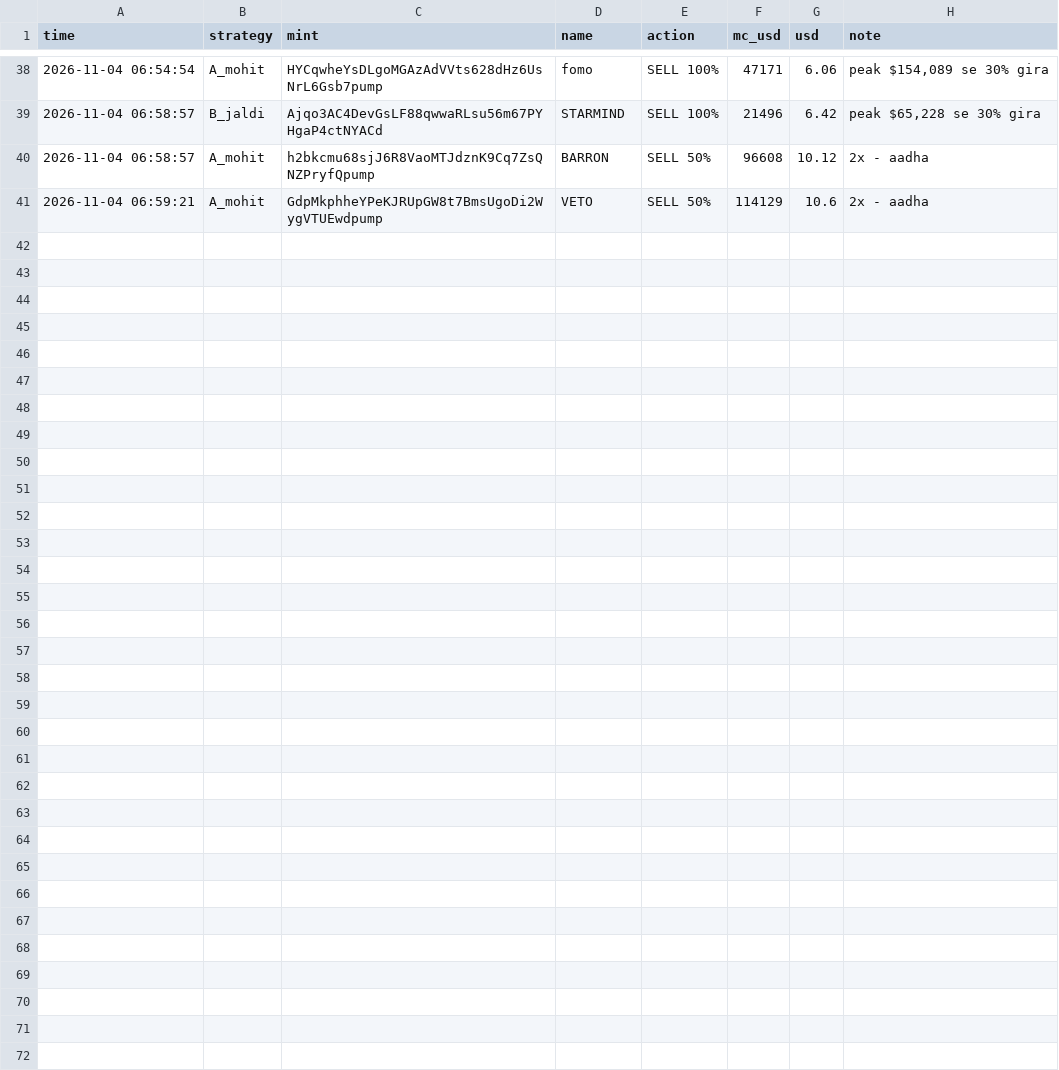
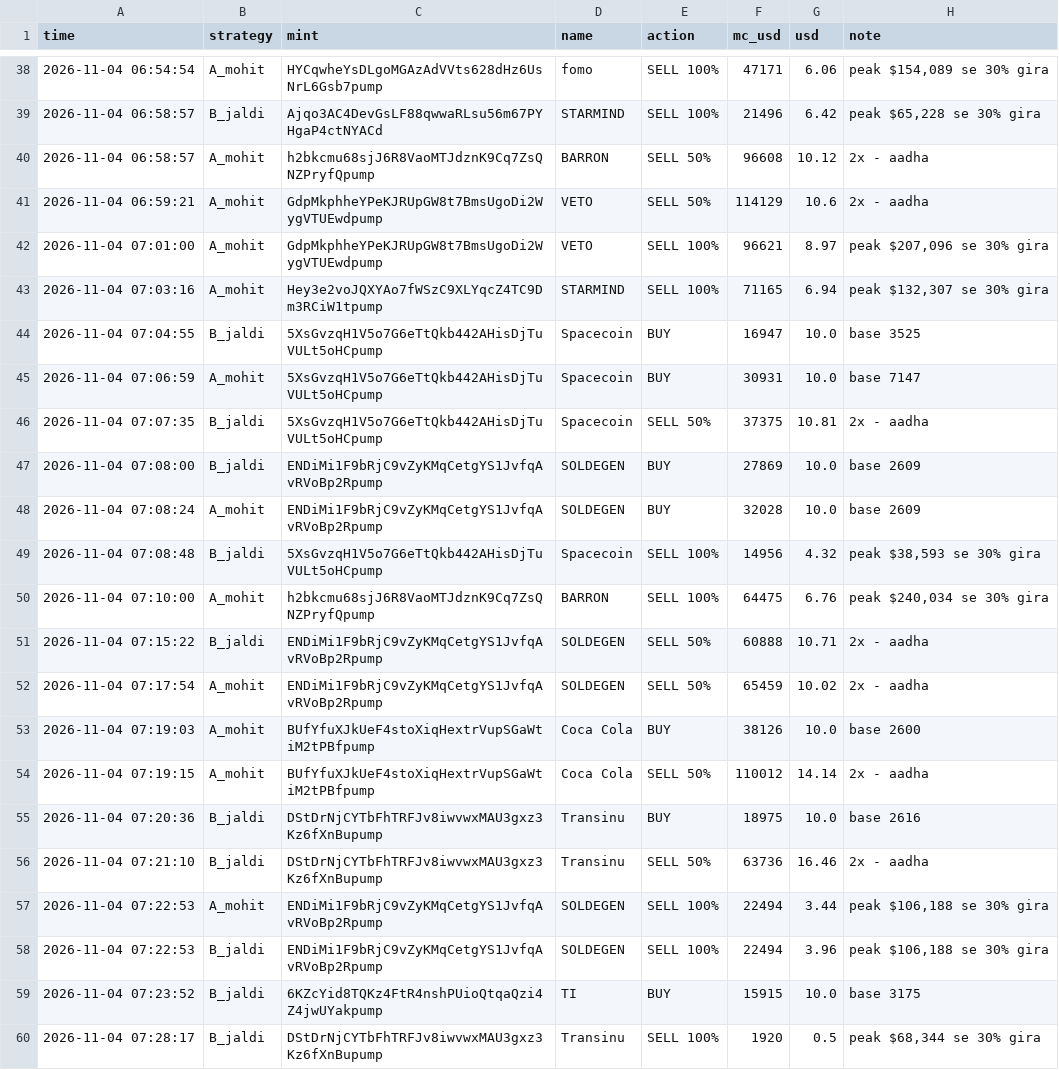
Before and after one commit to mohit1337890-rgb/pump-paper-bot, a CSV file: paper_trades.csv, drawn as a sheet; only a part is shown, gaps mark what is left out.

Commit message:
paper bot update

```diff
--- a/paper_trades.csv
+++ b/paper_trades.csv
@@ -41 +41,20 @@ time,strategy,mint,name,action,mc_usd,usd,note
 2026-11-04 06:59:21,A_mohit,GdpMkphheYPeKJRUpGW8t7BmsUgoDi2WygVTUEwdpump,VETO,SELL 50%,114129,10.6,2x - aadha
+2026-11-04 07:01:00,A_mohit,GdpMkphheYPeKJRUpGW8t7BmsUgoDi2WygVTUEwdpump,VETO,SELL 100%,96621,8.97,"peak $207,096 se 30% gira"
+2026-11-04 07:03:16,A_mohit,Hey3e2voJQXYAo7fWSzC9XLYqcZ4TC9Dm3RCiW1tpump,STARMIND,SELL 100%,71165,6.94,"peak $132,307 se 30% gira"
+2026-11-04 07:04:55,B_jaldi,5XsGvzqH1V5o7G6eTtQkb442AHisDjTuVULt5oHCpump,Spacecoin,BUY,16947,10.0,base 3525
+2026-11-04 07:06:59,A_mohit,5XsGvzqH1V5o7G6eTtQkb442AHisDjTuVULt5oHCpump,Spacecoin,BUY,30931,10.0,base 7147
+2026-11-04 07:07:35,B_jaldi,5XsGvzqH1V5o7G6eTtQkb442AHisDjTuVULt5oHCpump,Spacecoin,SELL 50%,37375,10.81,2x - aadha
+2026-11-04 07:08:00,B_jaldi,ENDiMi1F9bRjC9vZyKMqCetgYS1JvfqAvRVoBp2Rpump,SOLDEGEN,BUY,27869,10.0,base 2609
+2026-11-04 07:08:24,A_mohit,ENDiMi1F9bRjC9vZyKMqCetgYS1JvfqAvRVoBp2Rpump,SOLDEGEN,BUY,32028,10.0,base 2609
+2026-11-04 07:08:48,B_jaldi,5XsGvzqH1V5o7G6eTtQkb442AHisDjTuVULt5oHCpump,Spacecoin,SELL 100%,14956,4.32,"peak $38,593 se 30% gira"
+2026-11-04 07:10:00,A_mohit,h2bkcmu68sjJ6R8VaoMTJdznK9Cq7ZsQNZPryfQpump,BARRON,SELL 100%,64475,6.76,"peak $240,034 se 30% gira"
+2026-11-04 07:15:22,B_jaldi,ENDiMi1F9bRjC9vZyKMqCetgYS1JvfqAvRVoBp2Rpump,SOLDEGEN,SELL 50%,60888,10.71,2x - aadha
+2026-11-04 07:17:54,A_mohit,ENDiMi1F9bRjC9vZyKMqCetgYS1JvfqAvRVoBp2Rpump,SOLDEGEN,SELL 50%,65459,10.02,2x - aadha
+2026-11-04 07:19:03,A_mohit,BUfYfuXJkUeF4stoXiqHextrVupSGaWtiM2tPBfpump,Coca Cola,BUY,38126,10.0,base 2600
+2026-11-04 07:19:15,A_mohit,BUfYfuXJkUeF4stoXiqHextrVupSGaWtiM2tPBfpump,Coca Cola,SELL 50%,110012,14.14,2x - aadha
+2026-11-04 07:20:36,B_jaldi,DStDrNjCYTbFhTRFJv8iwvwxMAU3gxz3Kz6fXnBupump,Transinu,BUY,18975,10.0,base 2616
+2026-11-04 07:21:10,B_jaldi,DStDrNjCYTbFhTRFJv8iwvwxMAU3gxz3Kz6fXnBupump,Transinu,SELL 50%,63736,16.46,2x - aadha
+2026-11-04 07:22:53,A_mohit,ENDiMi1F9bRjC9vZyKMqCetgYS1JvfqAvRVoBp2Rpump,SOLDEGEN,SELL 100%,22494,3.44,"peak $106,188 se 30% gira"
+2026-11-04 07:22:53,B_jaldi,ENDiMi1F9bRjC9vZyKMqCetgYS1JvfqAvRVoBp2Rpump,SOLDEGEN,SELL 100%,22494,3.96,"peak $106,188 se 30% gira"
+2026-11-04 07:23:52,B_jaldi,6KZcYid8TQKz4FtR4nshPUioQtqaQzi4Z4jwUYakpump,TI,BUY,15915,10.0,base 3175
+2026-11-04 07:28:17,B_jaldi,DStDrNjCYTbFhTRFJv8iwvwxMAU3gxz3Kz6fXnBupump,Transinu,SELL 100%,1920,0.5,"peak $68,344 se 30% gira"
```
Also changed, not shown: 2 other files.
